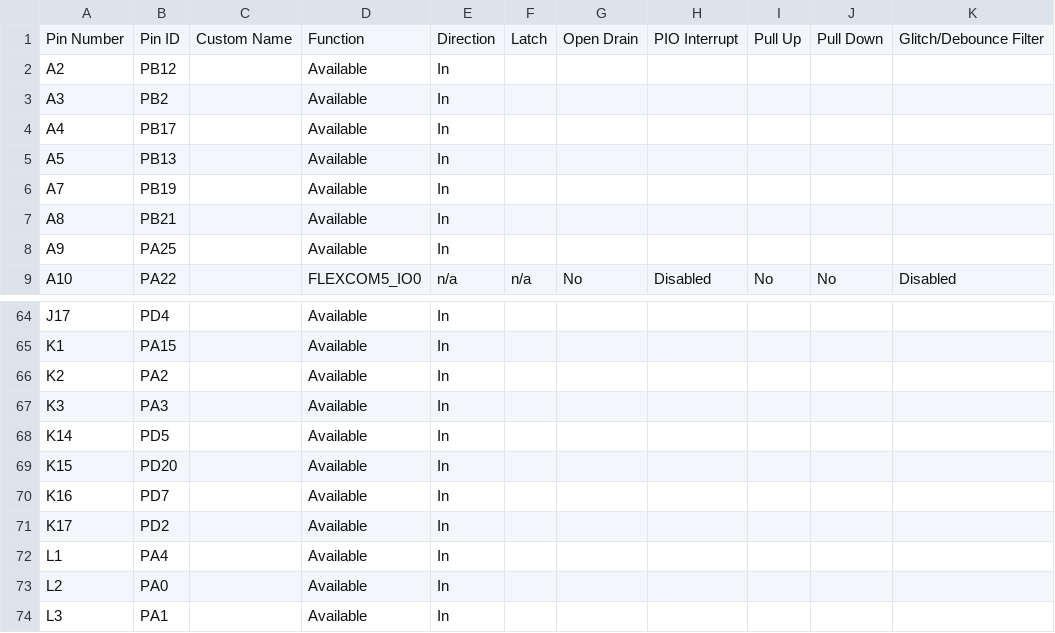
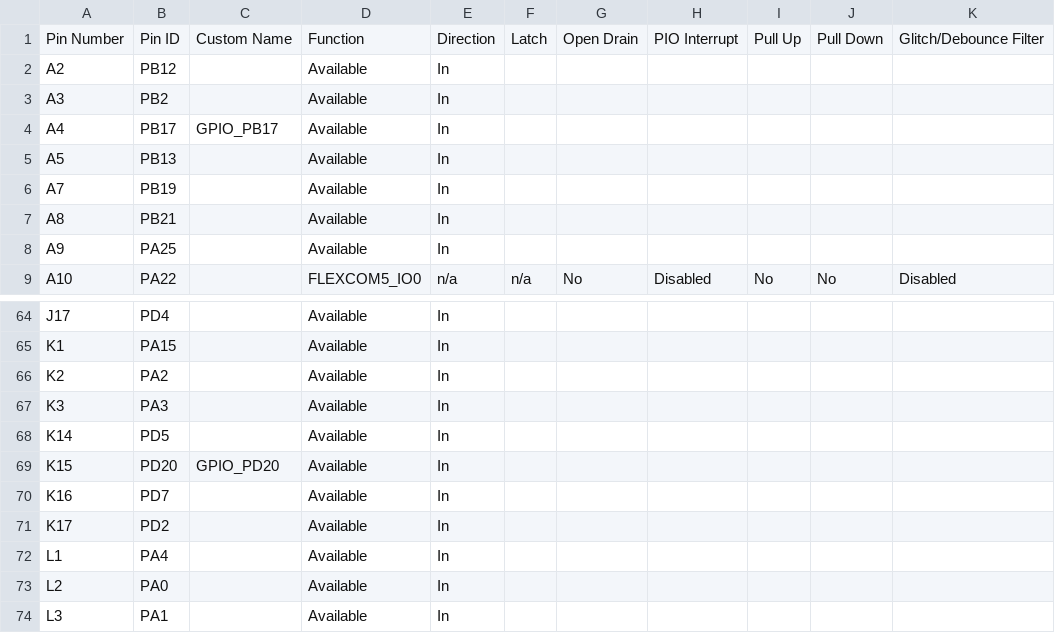
Before and after one commit to Microchip-MPLAB-Harmony/csp_apps_sam_9x60, a CSV file: apps/flexcom/flexcom_spi_self_loopback_dma/firmware/src/config/sam_9x60_curiosity/pin_configurations.csv, drawn as a sheet; only a part is shown, gaps mark what is left out; the diff names each change by its address in the sheet, - before the commit and + after, or states it on an @@ line.

Commit message:
[FLEXCOM] Regenerated demo for flexcom_flexcom_spi_self_loopback_dma_sam_9x60_curiosity
MH3-78415

```diff
--- a/apps/flexcom/flexcom_spi_self_loopback_dma/firmware/src/config/sam_9x60_curiosity/pin_configurations.csv
+++ b/apps/flexcom/flexcom_spi_self_loopback_dma/firmware/src/config/sam_9x60_curiosity/pin_configurations.csv
-C4: (empty)
+C4: GPIO_PB17
-C69: (empty)
+C69: GPIO_PD20
```
Also changed, not shown: 12 other files.
